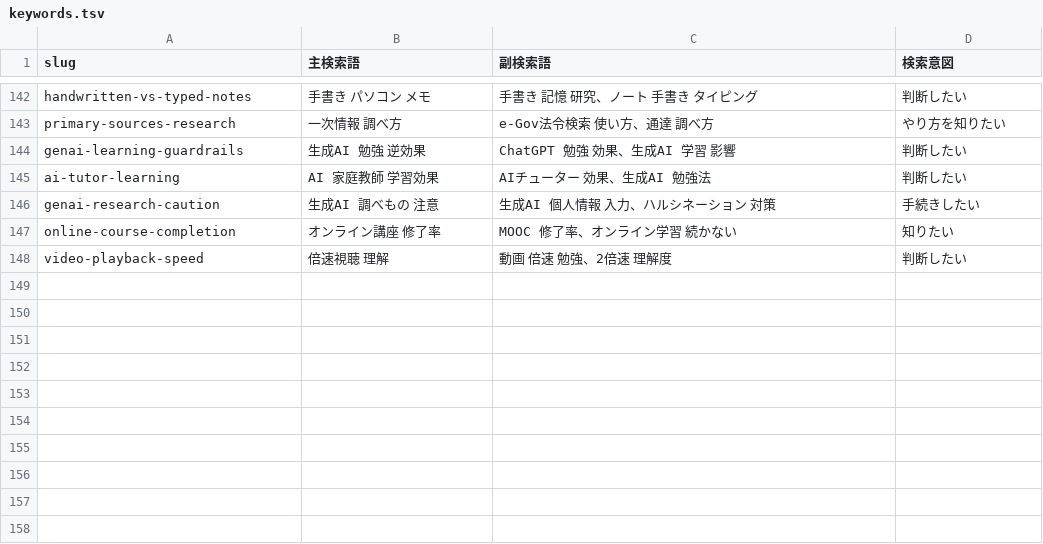
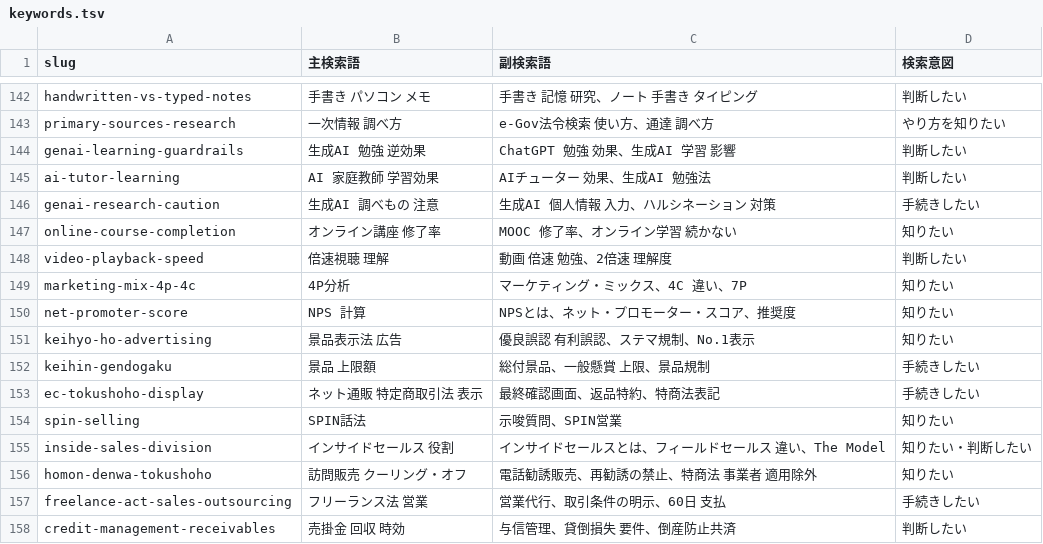
Before and after one commit to p-gate-canto/p-gate-canto.github.io, a TSV file: ops/keywords.tsv, drawn as a sheet; only a part is shown, gaps mark what is left out; the diff names each change by its address in the sheet, - before the commit and + after, or states it on an @@ line.

```diff
--- a/ops/keywords.tsv
+++ b/ops/keywords.tsv
+row 149: marketing-mix-4p-4c | 4P分析 | マーケティング・ミックス、4C 違い、7P | 知りたい
+row 150: net-promoter-score | NPS 計算 | NPSとは、ネット・プロモーター・スコア、推奨度 | 知りたい
+row 151: keihyo-ho-advertising | 景品表示法 広告 | 優良誤認 有利誤認、ステマ規制、No.1表示 | 知りたい
+row 152: keihin-gendogaku | 景品 上限額 | 総付景品、一般懸賞 上限、景品規制 | 手続きしたい
+row 153: ec-tokushoho-display | ネット通販 特定商取引法 表示 | 最終確認画面、返品特約、特商法表記 | 手続きしたい
+row 154: spin-selling | SPIN話法 | 示唆質問、SPIN営業 | 知りたい
+row 155: inside-sales-division | インサイドセールス 役割 | インサイドセールスとは、フィールドセールス 違い、The Model | 知りたい・判断したい
+row 156: homon-denwa-tokushoho | 訪問販売 クーリング・オフ | 電話勧誘販売、再勧誘の禁止、特商法 事業者 適用除外 | 知りたい
+row 157: freelance-act-sales-outsourcing | フリーランス法 営業 | 営業代行、取引条件の明示、60日 支払 | 手続きしたい
+row 158: credit-management-receivables | 売掛金 回収 時効 | 与信管理、貸倒損失 要件、倒産防止共済 | 判断したい
```
Also changed, not shown: 31 other files.
